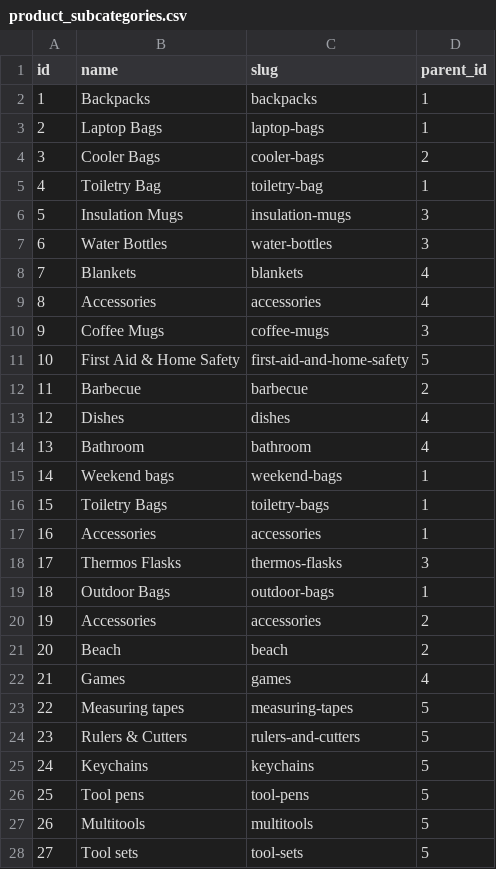
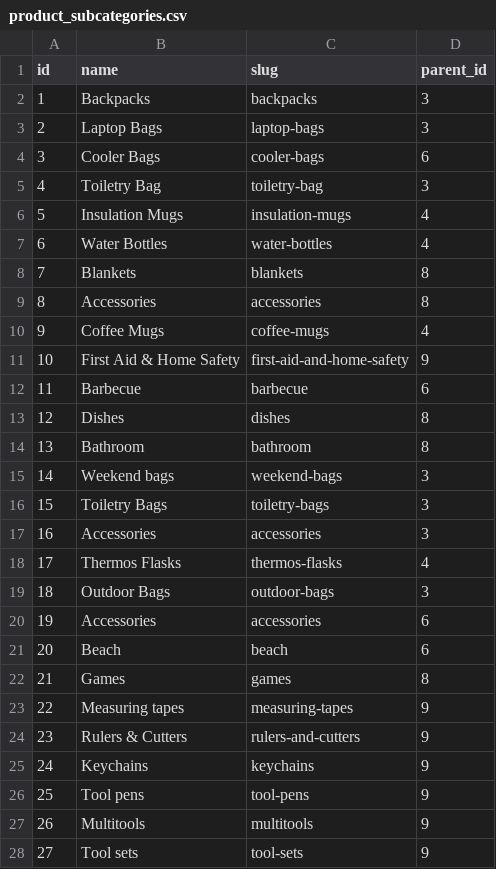
Before and after one commit to sproutogroup/brandably-db-seeder-remote, a CSV file: output/product_subcategories.csv, drawn as a sheet; only a part is shown; the diff covers the shown part only.

```diff
--- a/output/product_subcategories.csv
+++ b/output/product_subcategories.csv
@@ -1,28 +1,28 @@
 id,name,slug,parent_id
-1,Backpacks,backpacks,1
-2,Laptop Bags,laptop-bags,1
-3,Cooler Bags,cooler-bags,2
-4,Toiletry Bag,toiletry-bag,1
-5,Insulation Mugs,insulation-mugs,3
-6,Water Bottles,water-bottles,3
-7,Blankets,blankets,4
-8,Accessories,accessories,4
-9,Coffee Mugs,coffee-mugs,3
-10,First Aid & Home Safety,first-aid-and-home-safety,5
-11,Barbecue,barbecue,2
-12,Dishes,dishes,4
-13,Bathroom,bathroom,4
-14,Weekend bags,weekend-bags,1
-15,Toiletry Bags,toiletry-bags,1
-16,Accessories,accessories,1
-17,Thermos Flasks,thermos-flasks,3
-18,Outdoor Bags,outdoor-bags,1
-19,Accessories,accessories,2
-20,Beach,beach,2
-21,Games,games,4
-22,Measuring tapes,measuring-tapes,5
-23,Rulers & Cutters,rulers-and-cutters,5
-24,Keychains,keychains,5
-25,Tool pens,tool-pens,5
-26,Multitools,multitools,5
-27,Tool sets,tool-sets,5
+1,Backpacks,backpacks,3
+2,Laptop Bags,laptop-bags,3
+3,Cooler Bags,cooler-bags,6
+4,Toiletry Bag,toiletry-bag,3
+5,Insulation Mugs,insulation-mugs,4
+6,Water Bottles,water-bottles,4
+7,Blankets,blankets,8
+8,Accessories,accessories,8
+9,Coffee Mugs,coffee-mugs,4
+10,First Aid & Home Safety,first-aid-and-home-safety,9
+11,Barbecue,barbecue,6
+12,Dishes,dishes,8
+13,Bathroom,bathroom,8
+14,Weekend bags,weekend-bags,3
+15,Toiletry Bags,toiletry-bags,3
+16,Accessories,accessories,3
+17,Thermos Flasks,thermos-flasks,4
+18,Outdoor Bags,outdoor-bags,3
+19,Accessories,accessories,6
+20,Beach,beach,6
+21,Games,games,8
+22,Measuring tapes,measuring-tapes,9
+23,Rulers & Cutters,rulers-and-cutters,9
+24,Keychains,keychains,9
+25,Tool pens,tool-pens,9
+26,Multitools,multitools,9
+27,Tool sets,tool-sets,9
```
Also changed, not shown: 58 edited cells elsewhere in this file, output/permissions.csv, output/print_bulk_discount_tiers.csv, 6 other files.
